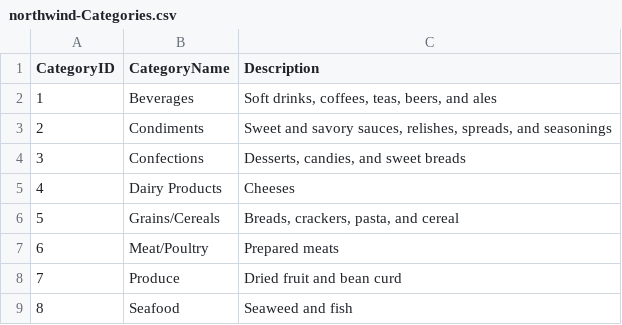
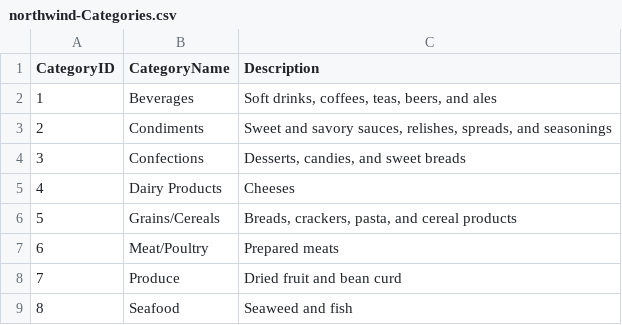
Before and after one commit to qmacro/odata-v4-and-cap, a CSV file: sample/db/data/northwind-Categories.csv, drawn as a sheet.

```diff
--- a/sample/db/data/northwind-Categories.csv
+++ b/sample/db/data/northwind-Categories.csv
@@ -5,3 +5,3 @@ CategoryID,CategoryName,Description
 4,Dairy Products,"Cheeses"
-5,Grains/Cereals,"Breads, crackers, pasta, and cereal"
+5,Grains/Cereals,"Breads, crackers, pasta, and cereal products"
 6,Meat/Poultry,"Prepared meats"
```
Also changed, not shown: 1 other file.
